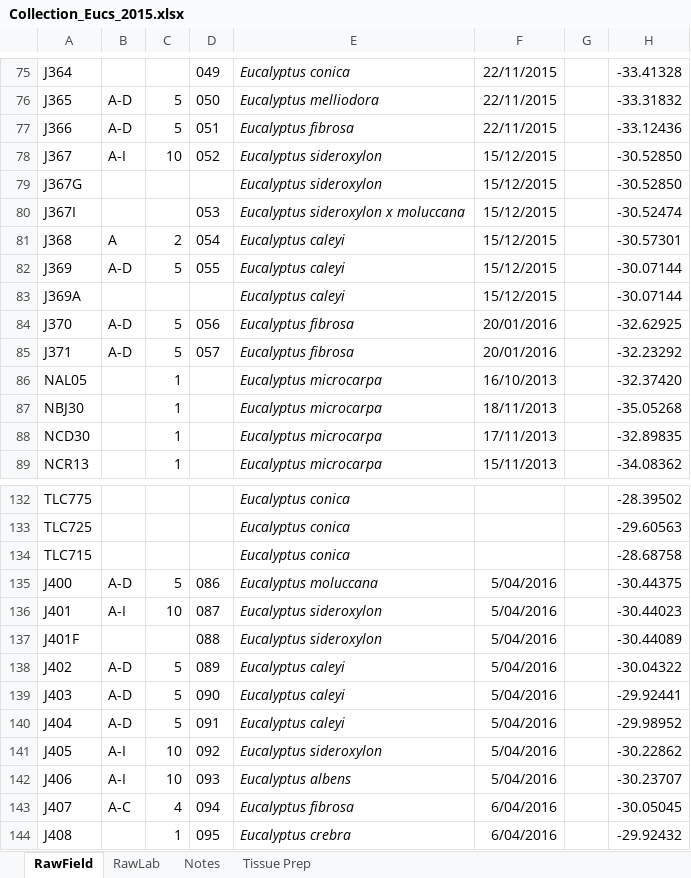
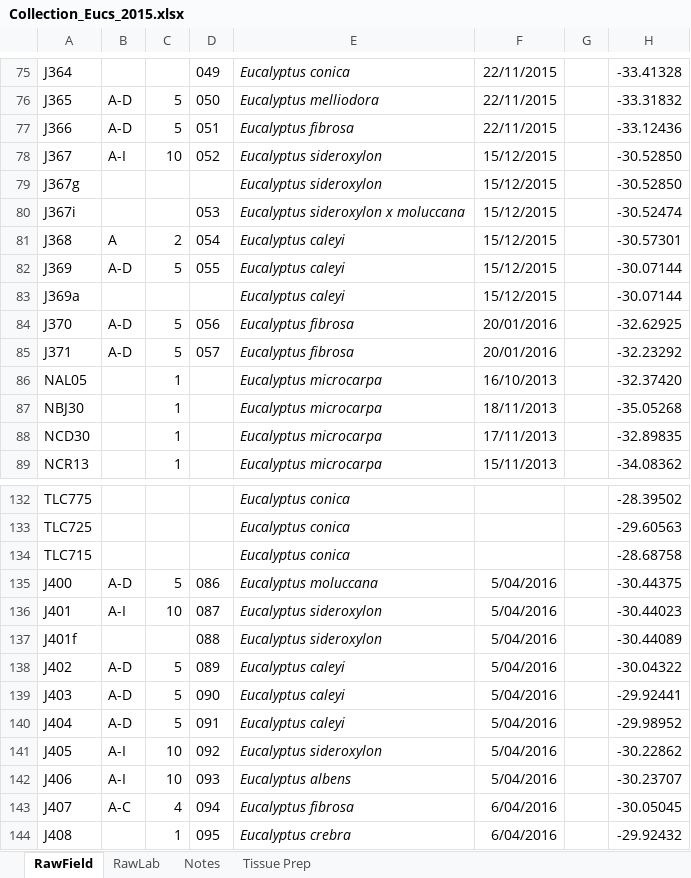
Before and after one commit to kdm9/euc-dp15-workspace, an Excel workbook: metadata/orig/Collection_Eucs_2015.xlsx, sheet RawField, drawn as a sheet; only a part is shown, gaps mark what is left out; values as stored, in another font and other column widths than the file's, no borders; the diff names each change by its address in the sheet, - before the commit and + after, or states it on an @@ line.

Commit message:
Big re-edit of metadata, shouldn't have any species mixups

```diff
--- a/metadata/orig/Collection_Eucs_2015.xlsx (sheet RawField)
+++ b/metadata/orig/Collection_Eucs_2015.xlsx (sheet RawField)
-A79: J367G
+A79: J367g
-A80: J367I
+A80: J367i
-A83: J369A
+A83: J369a
-A137: J401F
+A137: J401f
```
Also changed, not shown: 6 other files.
